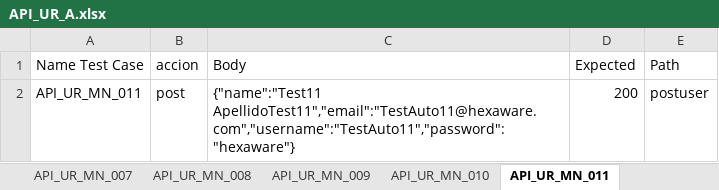
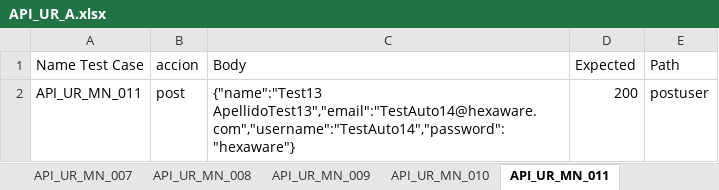
Before and after one commit to ElBananalco/FrameAPI, an Excel workbook: API_M/Api_Auto/API_UR_A/API_UR_A.xlsx, sheet API_UR_MN_011, drawn as a sheet; values as stored, in another font and other column widths than the file's, no borders; the diff names each change by its address in the sheet, - before the commit and + after, or states it on an @@ line.

```diff
--- a/API_M/Api_Auto/API_UR_A/API_UR_A.xlsx (sheet API_UR_MN_011)
+++ b/API_M/Api_Auto/API_UR_A/API_UR_A.xlsx (sheet API_UR_MN_011)
-C2 (Body): {"name":"Test11 ApellidoTest11","email":"TestAuto11@hexaware.com","username":"TestAuto11","password":"hexaware"}
+C2 (Body): {"name":"Test13 ApellidoTest13","email":"TestAuto14@hexaware.com","username":"TestAuto14","password":"hexaware"}
```
Also changed, not shown: sheet API_UR_MN_009, sheet API_UR_MN_010, sheet API_UR_MN_007, 10 other files.
